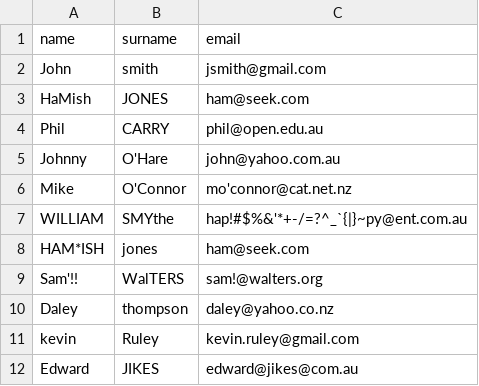
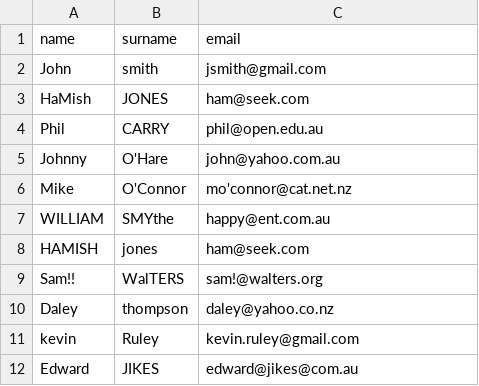
Before and after one commit to wilyarti/script_task, a CSV file: users.csv, drawn as a sheet.

```diff
--- a/users.csv
+++ b/users.csv
@@ -6,5 +6,5 @@ Johnny,O'Hare,john@yahoo.com.au
 Mike,O'Connor,mo'connor@cat.net.nz
-WILLIAM,SMYthe,hap!#$%&'*+-/=?^_`{|}~py@ent.com.au
-HAM*ISH,jones	,ham@seek.com
-Sam'!!  ,WalTERS,sam!@walters.org
+WILLIAM,SMYthe,happy@ent.com.au
+HAMISH,jones	,ham@seek.com
+Sam!!  ,WalTERS,sam!@walters.org	
 Daley,thompson,daley@yahoo.co.nz
```
Also changed, not shown: 3 other files.
